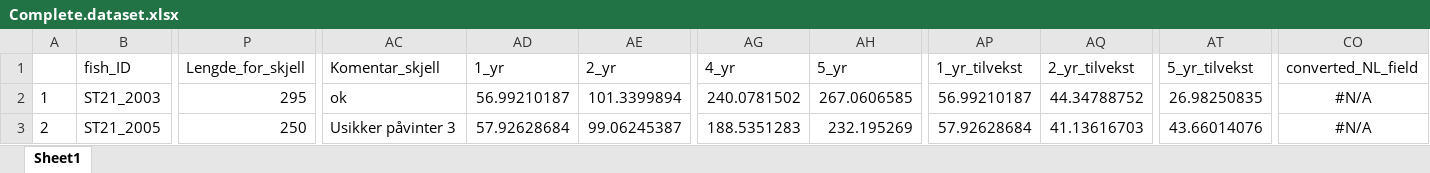
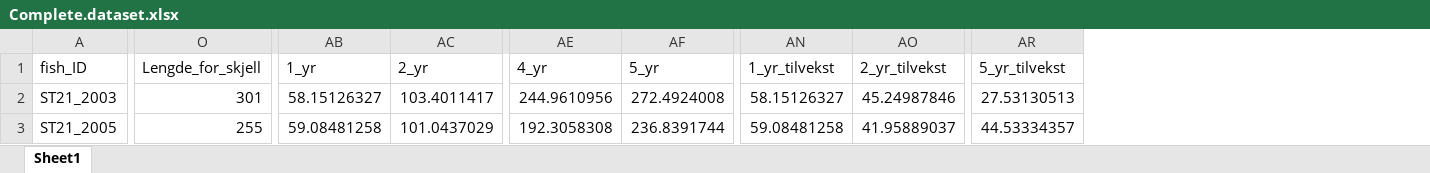
Before and after one commit to sindreel/Birgit_master, an Excel workbook: data/modified_data/Complete.dataset.xlsx, sheet Sheet1, drawn as a sheet; only a part is shown, gaps mark what is left out; values as stored, in another font and other column widths than the file's, no borders; removed rows and columns are numbered as before the commit, all else as after; the diff covers the shown part only; the diff names each change by its address in the sheet, - before the commit and + after, or states it on an @@ line.

Commit message:
Full data set

```diff
--- a/data/modified_data/Complete.dataset.xlsx (sheet Sheet1)
+++ b/data/modified_data/Complete.dataset.xlsx (sheet Sheet1)
-column A, rows 2-3: 1 | 2
-column AC (Komentar_skjell), rows 2-3: ok | Usikker påvinter 3
-column CO (converted_NL_field), rows 2-3: #N/A | #N/A
-O2 (Lengde_for_skjell): 295
+O2 (Lengde_for_skjell): 301
-AB2 (1_yr): 56.99210187
+AB2 (1_yr): 58.15126327
-AC2 (2_yr): 101.3399894
+AC2 (2_yr): 103.4011417
-AE2 (4_yr): 240.0781502
+AE2 (4_yr): 244.9610956
-AF2 (5_yr): 267.0606585
+AF2 (5_yr): 272.4924008
-AN2 (1_yr_tilvekst): 56.99210187
+AN2 (1_yr_tilvekst): 58.15126327
-AO2 (2_yr_tilvekst): 44.34788752
+AO2 (2_yr_tilvekst): 45.24987846
-AR2 (5_yr_tilvekst): 26.98250835
+AR2 (5_yr_tilvekst): 27.53130513
-O3 (Lengde_for_skjell): 250
+O3 (Lengde_for_skjell): 255
-AB3 (1_yr): 57.92628684
+AB3 (1_yr): 59.08481258
-AC3 (2_yr): 99.06245387
+AC3 (2_yr): 101.0437029
-AE3 (4_yr): 188.5351283
+AE3 (4_yr): 192.3058308
-AF3 (5_yr): 232.195269
+AF3 (5_yr): 236.8391744
-AN3 (1_yr_tilvekst): 57.92628684
+AN3 (1_yr_tilvekst): 59.08481258
-AO3 (2_yr_tilvekst): 41.13616703
+AO3 (2_yr_tilvekst): 41.95889037
-AR3 (5_yr_tilvekst): 43.66014076
+AR3 (5_yr_tilvekst): 44.53334357
```
Also changed, not shown: 2 added rows, 1189 edited cells and cell formats elsewhere in this sheet, formulas that keep their value, 2 other files.
